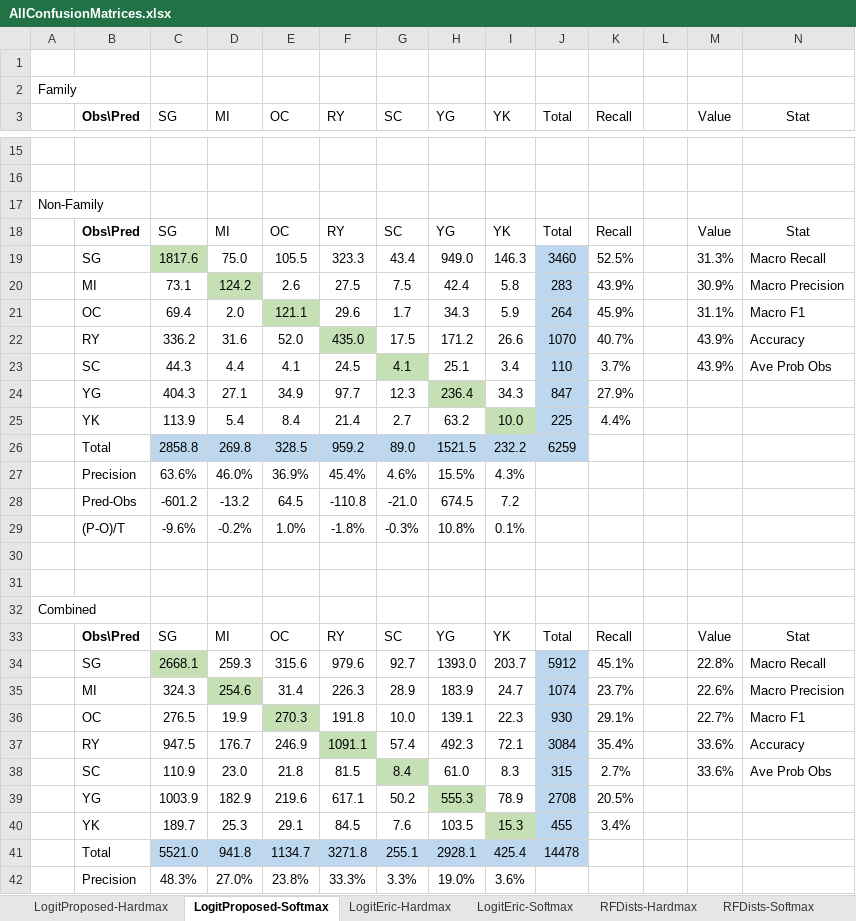
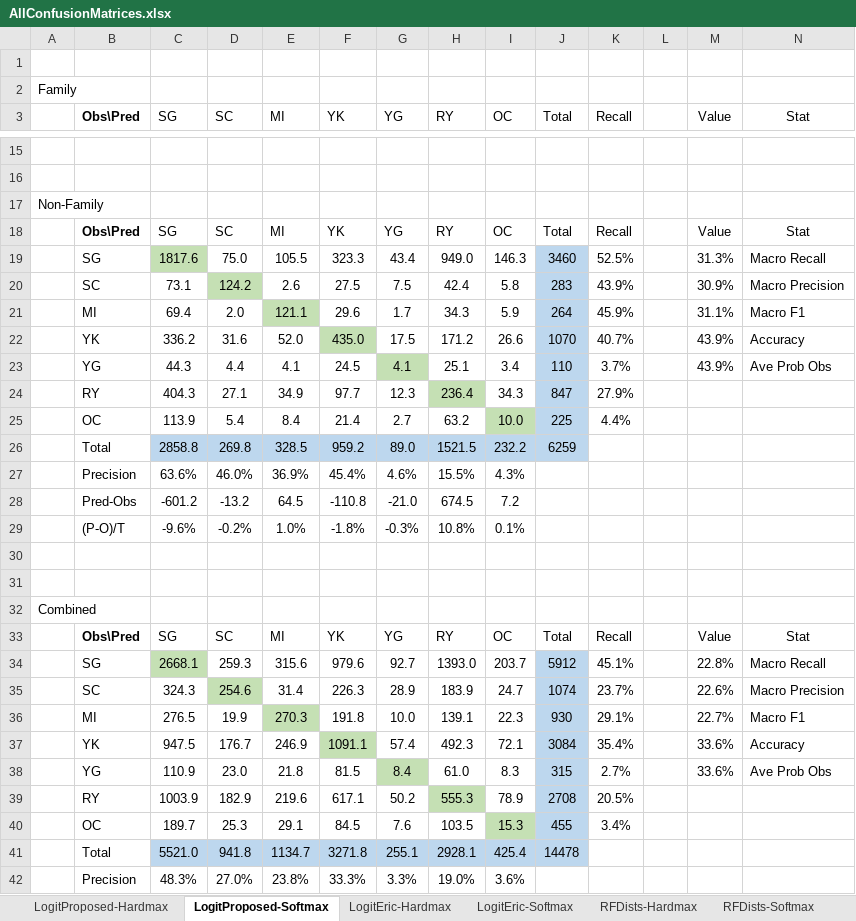
Before and after one commit to gonzaloMS-2000/PORPOS-TMG, an Excel workbook: AllConfusionMatrices.xlsx, sheet LogitProposed-Softmax, drawn as a sheet; only a part is shown, gaps mark what is left out; values as stored, in another font and other column widths than the file's, no borders; the diff covers the shown part only; the diff names each change by its address in the sheet, - before the commit and + after, or states it on an @@ line.

```diff
--- a/AllConfusionMatrices.xlsx (sheet LogitProposed-Softmax)
+++ b/AllConfusionMatrices.xlsx (sheet LogitProposed-Softmax)
-D3: MI
+D3: SC
-E3: OC
+E3: MI
-F3: RY
+F3: YK
-G3: SC
+G3: YG
-H3: YG
+H3: RY
-I3: YK
+I3: OC
-D18 (SC): MI
+D18 (SC): SC
-E18 (MI): OC
+E18 (MI): MI
-F18 (YK): RY
+F18 (YK): YK
-G18 (YG): SC
+G18 (YG): YG
-H18 (RY): YG
+H18 (RY): RY
-I18 (OC): YK
+I18 (OC): OC
-B20 (Obs\Pred): MI
+B20 (Obs\Pred): SC
-B21 (Obs\Pred): OC
+B21 (Obs\Pred): MI
-B22 (Obs\Pred): RY
+B22 (Obs\Pred): YK
-B23 (Obs\Pred): SC
+B23 (Obs\Pred): YG
-B24 (Obs\Pred): YG
+B24 (Obs\Pred): RY
-B25 (Obs\Pred): YK
+B25 (Obs\Pred): OC
-D33 (SC): MI
+D33 (SC): SC
-E33 (MI): OC
+E33 (MI): MI
-F33 (YK): RY
+F33 (YK): YK
-G33 (YG): SC
+G33 (YG): YG
-H33 (RY): YG
+H33 (RY): RY
-I33 (OC): YK
+I33 (OC): OC
-B35 (Obs\Pred): MI
+B35 (Obs\Pred): SC
-B36 (Obs\Pred): OC
+B36 (Obs\Pred): MI
-B37 (Obs\Pred): RY
+B37 (Obs\Pred): YK
-B38 (Obs\Pred): SC
+B38 (Obs\Pred): YG
-B39 (Obs\Pred): YG
+B39 (Obs\Pred): RY
-B40 (Obs\Pred): YK
+B40 (Obs\Pred): OC
```
Also changed, not shown: 6 edited cells elsewhere in this sheet, sheet LogitEric-Softmax, sheet LogitEric-Hardmax, sheet LogitProposed-Hardmax.
